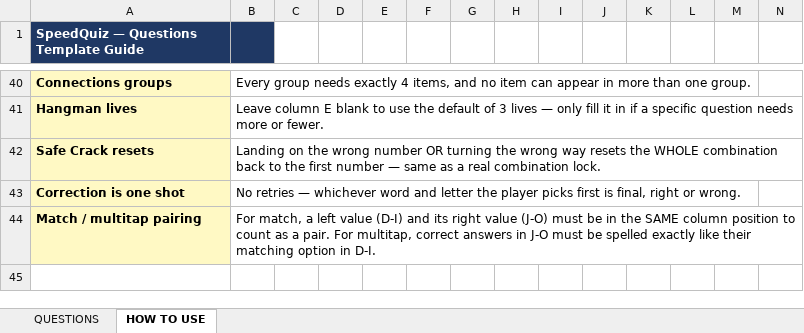
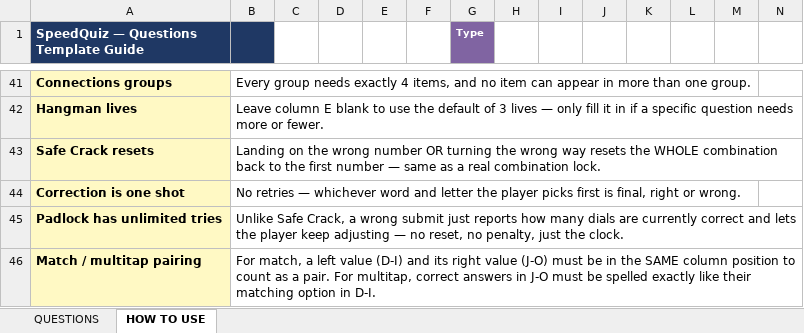
Before and after one commit to philipestevenson-RumHam/TTTTOTPMP, an Excel workbook: Template.xlsx, sheet HOW TO USE, drawn as a sheet; only a part is shown, gaps mark what is left out; values as stored, in another font and other column widths than the file's, no borders; rows hold the shown columns only; the diff covers the shown part only; the diff names each change by its address in the sheet, - before the commit and + after, or states it on an @@ line.

```diff
--- a/Template.xlsx (sheet HOW TO USE)
+++ b/Template.xlsx (sheet HOW TO USE)
-G1: (empty)
+G1: Type
-G1 fill: none
+G1 fill: #8064A2
+row 45: Padlock has unlimited tries | Unlike Safe Crack, a wrong submit just reports how many dials are currently correct and lets the player keep adjusting — no reset, no penalty, just the clock.
```
Also changed, not shown: 12 removed rows, 16 edited cells and cell formats elsewhere in this sheet, sheet QUESTIONS, hidden cells, 4 other files.
